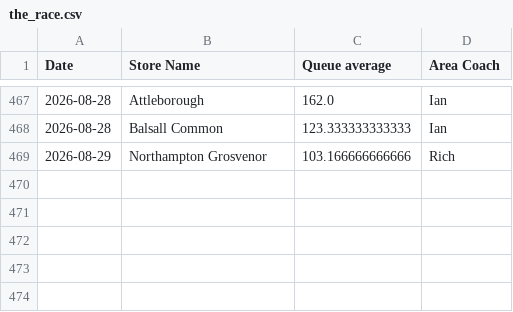
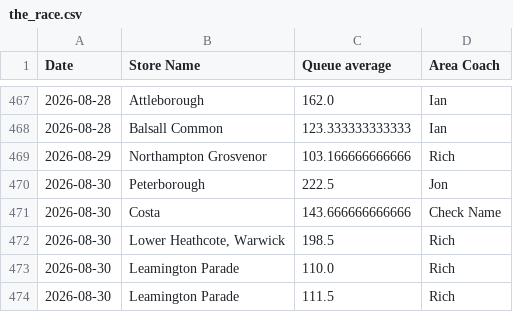
Before and after one commit to Fontana1974/bewiched-dashboards, a CSV file: the_race.csv, drawn as a sheet; only a part is shown, gaps mark what is left out.

```diff
--- a/the_race.csv
+++ b/the_race.csv
@@ -469 +469,6 @@ Date,Store Name,Queue average,Area Coach
 2026-08-29,Northampton Grosvenor,103.166666666666,Rich
+2026-08-30,Peterborough,222.5,Jon
+2026-08-30,Costa,143.666666666666,Check Name
+2026-08-30,"Lower Heathcote, Warwick",198.5,Rich
+2026-08-30,Leamington Parade,110.0,Rich
+2026-08-30,Leamington Parade,111.5,Rich
```
Also changed, not shown: sph_history.csv, weekly_history.csv, 49 other files.
